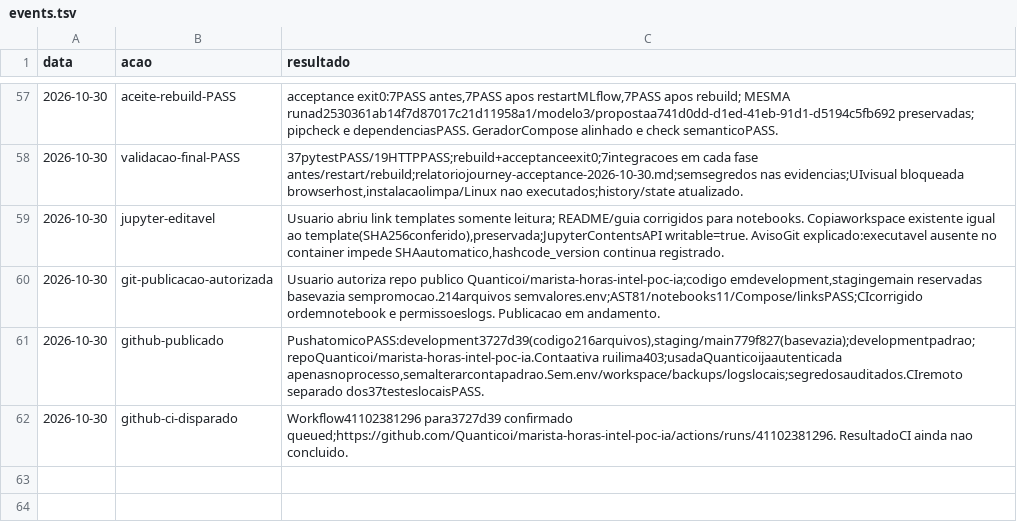
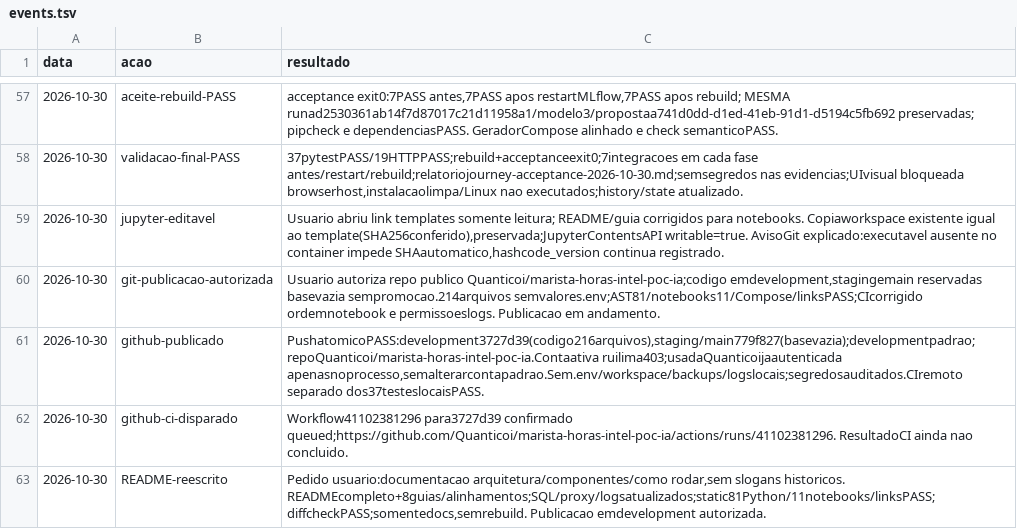
Before and after one commit to Quanticoi/marista-horas-intel-poc-ia, a TSV file: history/events.tsv, drawn as a sheet; only a part is shown, gaps mark what is left out.

Commit message:
docs: explain architecture and complete setup in README [skip ci]

```diff
--- a/history/events.tsv
+++ b/history/events.tsv
@@ -62 +62,2 @@ data	acao	resultado
 2026-10-30	github-ci-disparado	Workflow41102381296 para3727d39 confirmado queued;https://github.com/Quanticoi/marista-horas-intel-poc-ia/actions/runs/41102381296. ResultadoCI ainda nao concluido.
+2026-10-30	README-reescrito	Pedido usuario:documentacao arquitetura/componentes/como rodar,sem slogans historicos. READMEcompleto+8guias/alinhamentos;SQL/proxy/logsatualizados;static81Python/11notebooks/linksPASS;diffcheckPASS;somentedocs,semrebuild. Publicacao emdevelopment autorizada.
```
Also changed, not shown: 9 other files.
